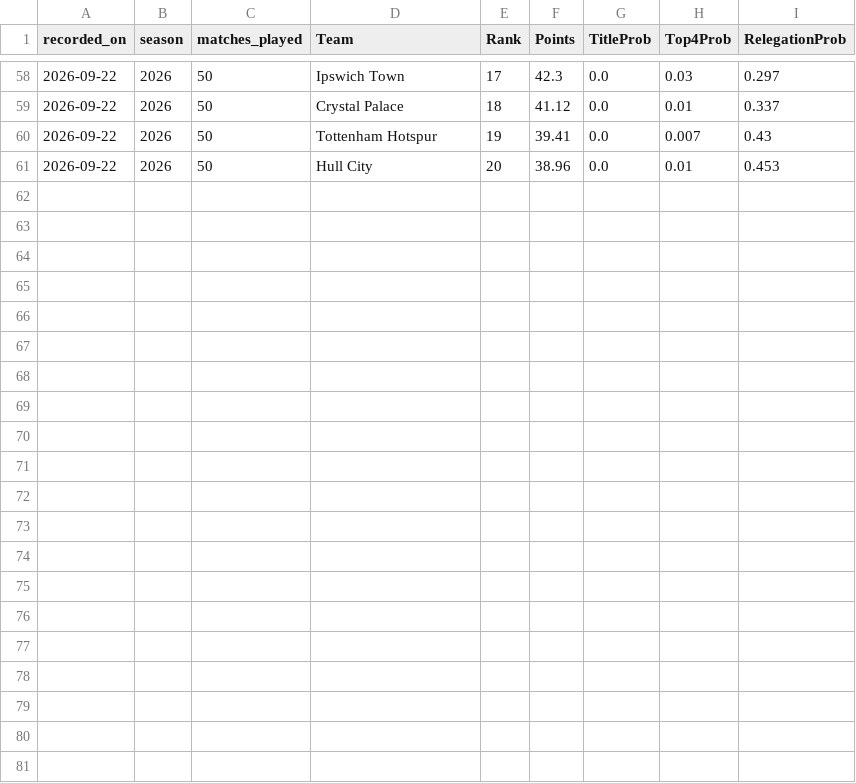
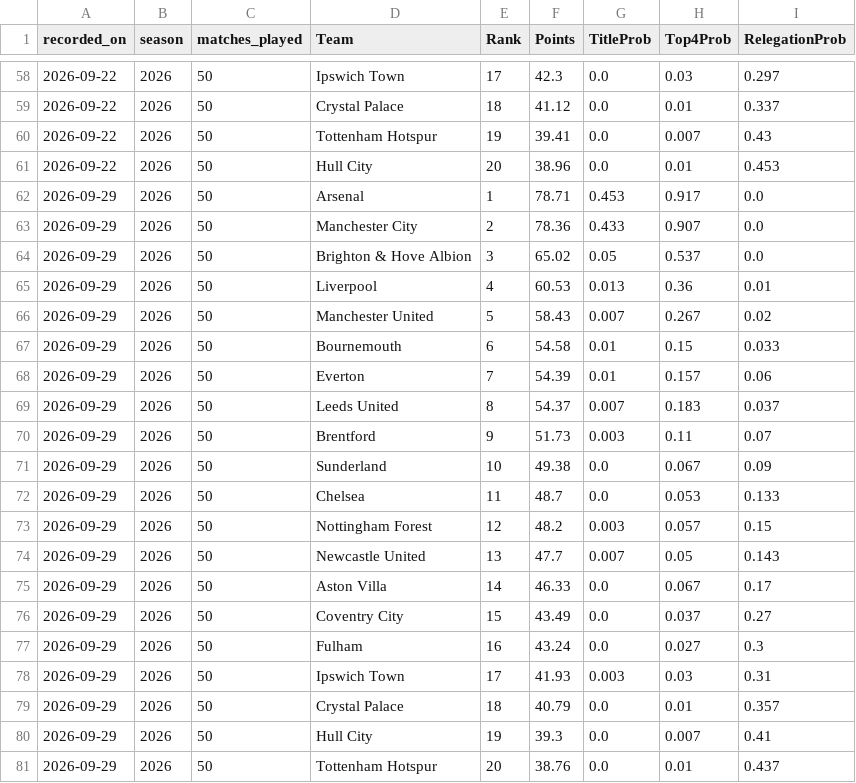
Before and after one commit to hle0110/EPLcast, a CSV file: predictions/probability_history.csv, drawn as a sheet; only a part is shown, gaps mark what is left out.

```diff
--- a/predictions/probability_history.csv
+++ b/predictions/probability_history.csv
@@ -61 +61,21 @@ recorded_on,season,matches_played,Team,Rank,Points,TitleProb,Top4Prob,Relegation
 2026-09-22,2026,50,Hull City,20,38.96,0.0,0.01,0.453
+2026-09-29,2026,50,Arsenal,1,78.71,0.453,0.917,0.0
+2026-09-29,2026,50,Manchester City,2,78.36,0.433,0.907,0.0
+2026-09-29,2026,50,Brighton & Hove Albion,3,65.02,0.05,0.537,0.0
+2026-09-29,2026,50,Liverpool,4,60.53,0.013,0.36,0.01
+2026-09-29,2026,50,Manchester United,5,58.43,0.007,0.267,0.02
+2026-09-29,2026,50,Bournemouth,6,54.58,0.01,0.15,0.033
+2026-09-29,2026,50,Everton,7,54.39,0.01,0.157,0.06
+2026-09-29,2026,50,Leeds United,8,54.37,0.007,0.183,0.037
+2026-09-29,2026,50,Brentford,9,51.73,0.003,0.11,0.07
+2026-09-29,2026,50,Sunderland,10,49.38,0.0,0.067,0.09
+2026-09-29,2026,50,Chelsea,11,48.7,0.0,0.053,0.133
+2026-09-29,2026,50,Nottingham Forest,12,48.2,0.003,0.057,0.15
+2026-09-29,2026,50,Newcastle United,13,47.7,0.007,0.05,0.143
+2026-09-29,2026,50,Aston Villa,14,46.33,0.0,0.067,0.17
+2026-09-29,2026,50,Coventry City,15,43.49,0.0,0.037,0.27
+2026-09-29,2026,50,Fulham,16,43.24,0.0,0.027,0.3
+2026-09-29,2026,50,Ipswich Town,17,41.93,0.003,0.03,0.31
+2026-09-29,2026,50,Crystal Palace,18,40.79,0.0,0.01,0.357
+2026-09-29,2026,50,Hull City,19,39.3,0.0,0.007,0.41
+2026-09-29,2026,50,Tottenham Hotspur,20,38.76,0.0,0.01,0.437
```
Also changed, not shown: predictions/epl_season_projection.csv, 2 other files.
